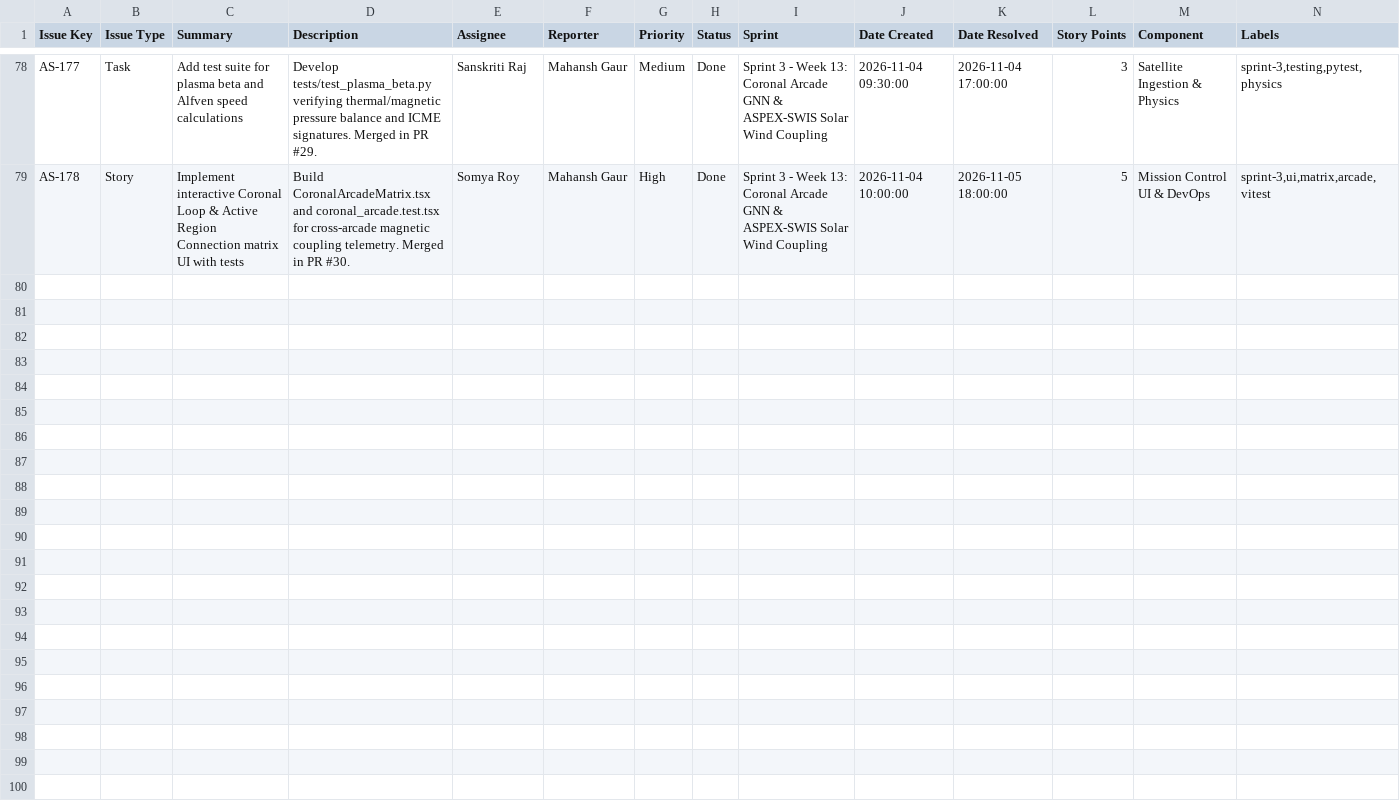
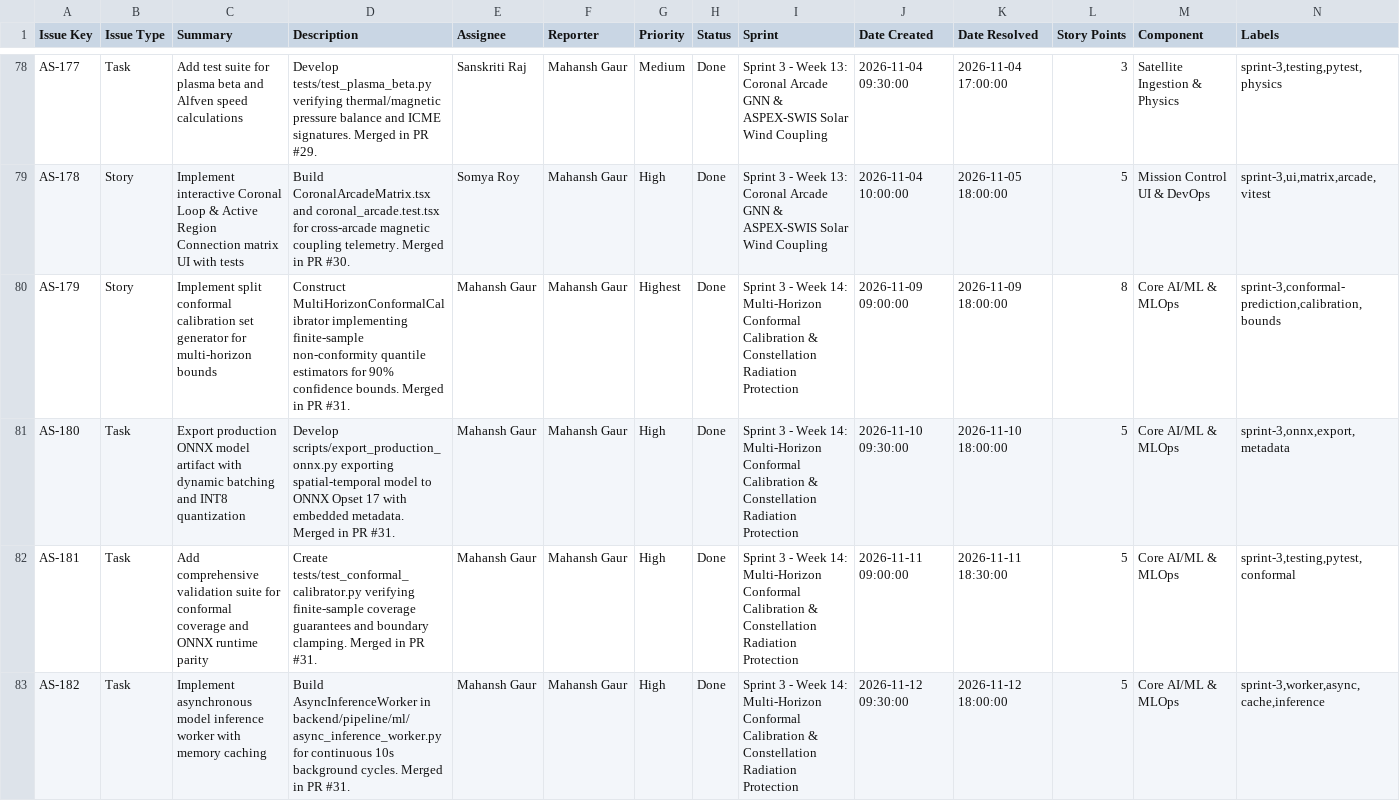
Before and after one commit to mahanshstarktech/AdityaScan-FYP, a CSV file: docs/sprints/jira_sprint_backlog_import.csv, drawn as a sheet; only a part is shown, gaps mark what is left out; the diff covers the shown part only; the diff names each change by its address in the sheet, - before the commit and + after, or states it on an @@ line.

Commit message:
docs(sprints): add Sprint 3 Week 14 backlog registry and Jira CSV import tickets

```diff
--- a/docs/sprints/jira_sprint_backlog_import.csv
+++ b/docs/sprints/jira_sprint_backlog_import.csv
+row 80: AS-179 | Story | Implement split conformal calibration set generator for multi-horizon bounds | Construct MultiHorizonConformalCalibrator implementing finite-sample non-conformity quantile estimators for 90% confidence bounds. Merged in PR #31. | Mahansh Gaur | Mahansh Gaur | Highest | Done | Sprint 3 - Week 14: Multi-Horizon Conformal Calibration & Constellation Radiation Protection | 2026-11-09 09:00:00 | 2026-11-09 18:00:00 | 8 | Core AI/ML & MLOps | sprint-3,conformal-prediction,calibration,bounds
+row 81: AS-180 | Task | Export production ONNX model artifact with dynamic batching and INT8 quantization | Develop scripts/export_production_onnx.py exporting spatial-temporal model to ONNX Opset 17 with embedded metadata. Merged in PR #31. | Mahansh Gaur | Mahansh Gaur | High | Done | Sprint 3 - Week 14: Multi-Horizon Conformal Calibration & Constellation Radiation Protection | 2026-11-10 09:30:00 | 2026-11-10 18:00:00 | 5 | Core AI/ML & MLOps | sprint-3,onnx,export,metadata
+row 82: AS-181 | Task | Add comprehensive validation suite for conformal coverage and ONNX runtime parity | Create tests/test_conformal_calibrator.py verifying finite-sample coverage guarantees and boundary clamping. Merged in PR #31. | Mahansh Gaur | Mahansh Gaur | High | Done | Sprint 3 - Week 14: Multi-Horizon Conformal Calibration & Constellation Radiation Protection | 2026-11-11 09:00:00 | 2026-11-11 18:30:00 | 5 | Core AI/ML & MLOps | sprint-3,testing,pytest,conformal
+row 83: AS-182 | Task | Implement asynchronous model inference worker with memory caching | Build AsyncInferenceWorker in backend/pipeline/ml/async_inference_worker.py for continuous 10s background cycles. Merged in PR #31. | Mahansh Gaur | Mahansh Gaur | High | Done | Sprint 3 - Week 14: Multi-Horizon Conformal Calibration & Constellation Radiation Protection | 2026-11-12 09:30:00 | 2026-11-12 18:00:00 | 5 | Core AI/ML & MLOps | sprint-3,worker,async,cache,inference
```
Also changed, not shown: 3 added rows elsewhere in this file, 2 other files.
